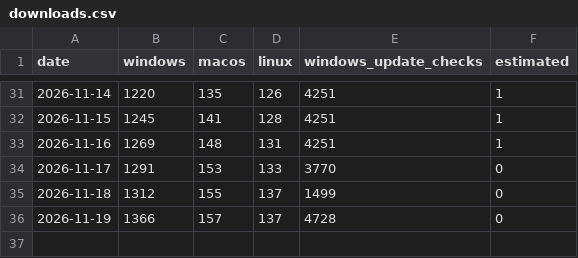
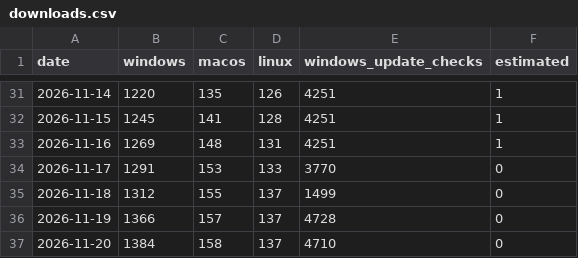
Before and after one commit to HasteClip/hasteclip, a CSV file: downloads.csv, drawn as a sheet; only a part is shown, gaps mark what is left out; the diff names each change by its address in the sheet, - before the commit and + after, or states it on an @@ line.

```diff
--- a/downloads.csv
+++ b/downloads.csv
+row 37: 2026-11-20 | 1384 | 158 | 137 | 4710 | 0
```
Also changed, not shown: 3 other files.
